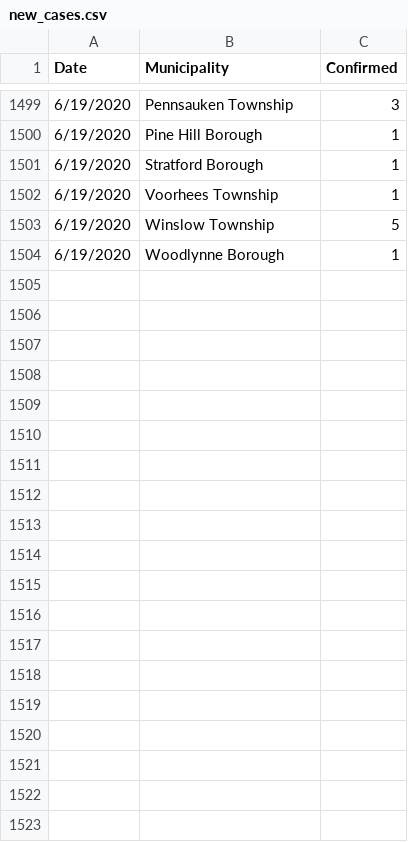
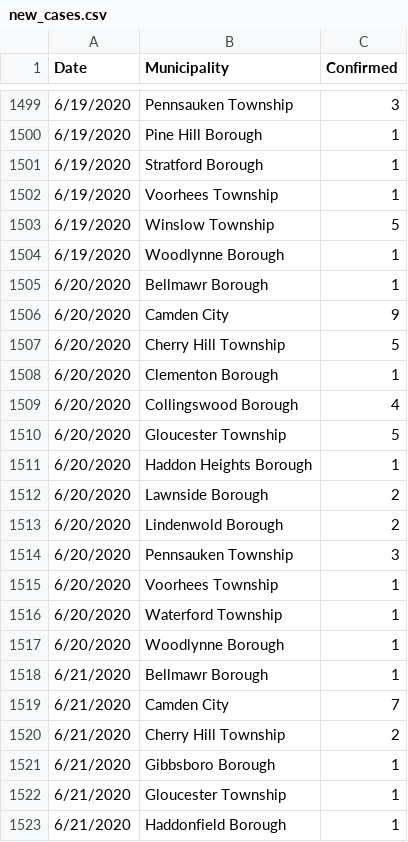
Before and after one commit to eloracm/camden-county-covid, a CSV file: new_cases.csv, drawn as a sheet; only a part is shown, gaps mark what is left out; the diff covers the shown part only.

```diff
--- a/new_cases.csv
+++ b/new_cases.csv
@@ -1504 +1504,20 @@ Date,Municipality,Confirmed
 6/19/2020,Woodlynne Borough,1
+6/20/2020,Bellmawr Borough,1
+6/20/2020,Camden City,9
+6/20/2020,Cherry Hill Township,5
+6/20/2020,Clementon Borough,1
+6/20/2020,Collingswood Borough,4
+6/20/2020,Gloucester Township,5
+6/20/2020,Haddon Heights Borough,1
+6/20/2020,Lawnside Borough,2
+6/20/2020,Lindenwold Borough,2
+6/20/2020,Pennsauken Township,3
+6/20/2020,Voorhees Township,1
+6/20/2020,Waterford Township,1
+6/20/2020,Woodlynne Borough,1
+6/21/2020,Bellmawr Borough,1
+6/21/2020,Camden City,7
+6/21/2020,Cherry Hill Township,2
+6/21/2020,Gibbsboro Borough,1
+6/21/2020,Gloucester Township,1
+6/21/2020,Haddonfield Borough,1
```
Also changed, not shown: 16 added rows elsewhere in this file, total_confirmed.csv.
